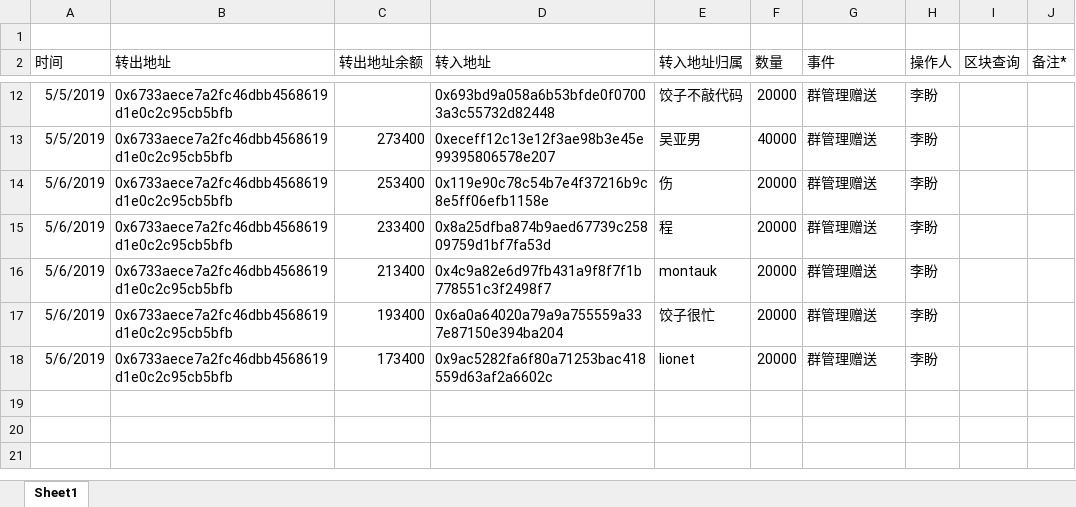
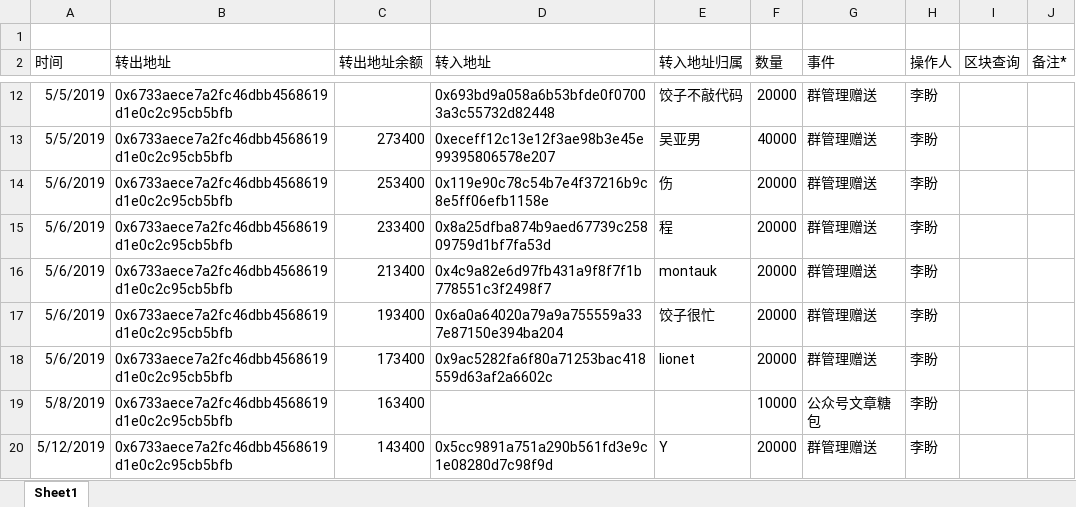
Before and after one commit to lipangit/JZT, an Excel workbook: account.xlsx, sheet Sheet1, drawn as a sheet; only a part is shown, gaps mark what is left out; values as stored, in another font and other column widths than the file's, no borders; the diff names each change by its address in the sheet, - before the commit and + after, or states it on an @@ line.

Commit message:
管理员赠送和公众号文章

```diff
--- a/account.xlsx (sheet Sheet1)
+++ b/account.xlsx (sheet Sheet1)
+row 19: 5/8/2019 | 0x6733aece7a2fc46dbb4568619d1e0c2c95cb5bfb | 163400 |  |  | 10000 | 公众号文章糖包 | 李盼
+row 20: 5/12/2019 | 0x6733aece7a2fc46dbb4568619d1e0c2c95cb5bfb | 143400 | 0x5cc9891a751a290b561fd3e9c1e08280d7c98f9d | Y | 20000 | 群管理赠送 | 李盼
```
